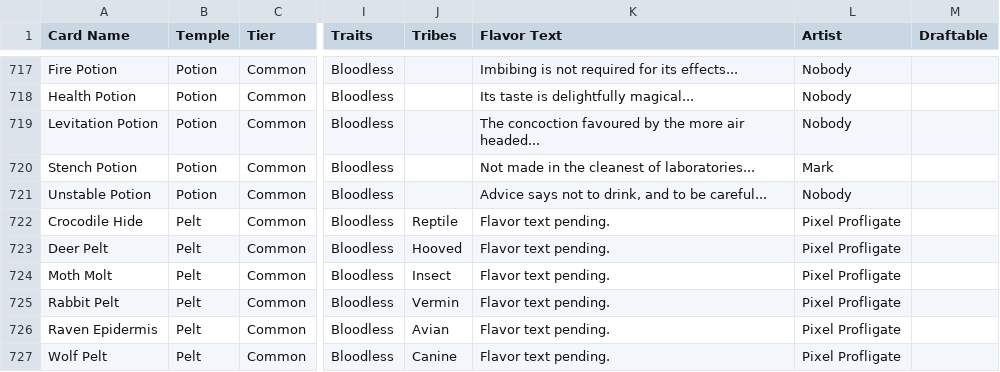
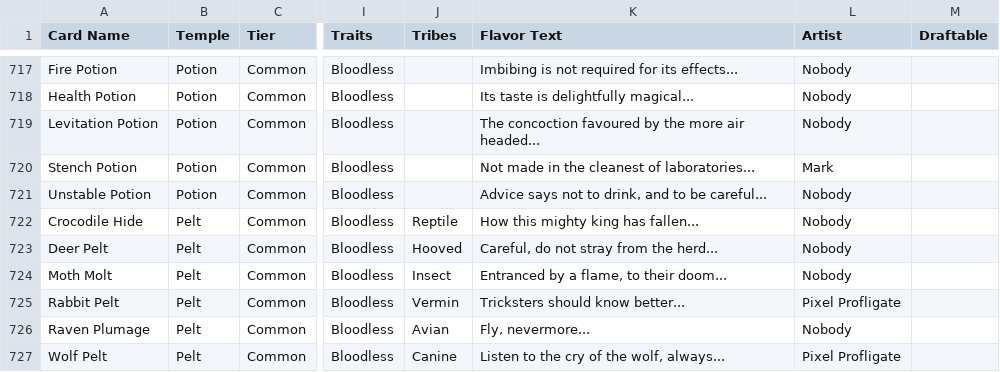
Before and after one commit to Blakeline-was-taken/card-storage, a CSV file: cards.csv, drawn as a sheet; only a part is shown, gaps mark what is left out; the diff names each change by its address in the sheet, - before the commit and + after, or states it on an @@ line.

Commit message:
Pelt flavor texts

```diff
--- a/cards.csv
+++ b/cards.csv
-K722 (Flavor Text): Flavor text pending.
+K722 (Flavor Text): How this mighty king has fallen...
-L722:L724 (Artist): Pixel Profligate
+L722:L724 (Artist): Nobody
-K723 (Flavor Text): Flavor text pending.
+K723 (Flavor Text): Careful, do not stray from the herd...
-K724 (Flavor Text): Flavor text pending.
+K724 (Flavor Text): Entranced by a flame, to their doom...
-K725 (Flavor Text): Flavor text pending.
+K725 (Flavor Text): Tricksters should know better...
-A726 (Card Name): Raven Epidermis
+A726 (Card Name): Raven Plumage
-K726 (Flavor Text): Flavor text pending.
+K726 (Flavor Text): Fly, nevermore...
-L726 (Artist): Pixel Profligate
+L726 (Artist): Nobody
-K727 (Flavor Text): Flavor text pending.
+K727 (Flavor Text): Listen to the cry of the wolf, always...
```
Also changed, not shown: 27 other files.
